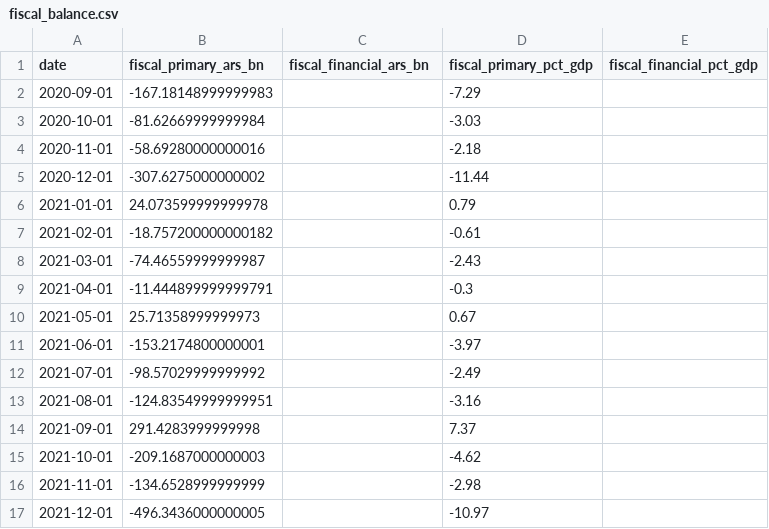
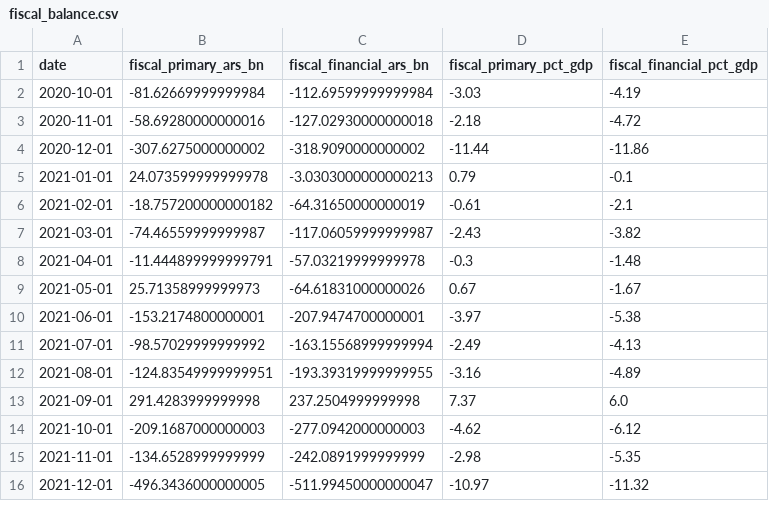
Before and after one commit to UlissePalmi/argentina_report, a CSV file: data/external/fiscal_balance.csv, drawn as a sheet; only a part is shown; the diff covers the shown part only.

```diff
--- a/data/external/fiscal_balance.csv
+++ b/data/external/fiscal_balance.csv
@@ -1,17 +1,16 @@
 date,fiscal_primary_ars_bn,fiscal_financial_ars_bn,fiscal_primary_pct_gdp,fiscal_financial_pct_gdp
-2020-09-01,-167.18148999999983,,-7.29,
-2020-10-01,-81.62669999999984,,-3.03,
-2020-11-01,-58.69280000000016,,-2.18,
-2020-12-01,-307.6275000000002,,-11.44,
-2021-01-01,24.073599999999978,,0.79,
-2021-02-01,-18.757200000000182,,-0.61,
-2021-03-01,-74.46559999999987,,-2.43,
-2021-04-01,-11.444899999999791,,-0.3,
-2021-05-01,25.71358999999973,,0.67,
-2021-06-01,-153.2174800000001,,-3.97,
-2021-07-01,-98.57029999999992,,-2.49,
-2021-08-01,-124.83549999999951,,-3.16,
-2021-09-01,291.4283999999998,,7.37,
-2021-10-01,-209.1687000000003,,-4.62,
-2021-11-01,-134.6528999999999,,-2.98,
-2021-12-01,-496.3436000000005,,-10.97,
+2020-10-01,-81.62669999999984,-112.69599999999984,-3.03,-4.19
+2020-11-01,-58.69280000000016,-127.02930000000018,-2.18,-4.72
+2020-12-01,-307.6275000000002,-318.9090000000002,-11.44,-11.86
+2021-01-01,24.073599999999978,-3.0303000000000213,0.79,-0.1
+2021-02-01,-18.757200000000182,-64.31650000000019,-0.61,-2.1
+2021-03-01,-74.46559999999987,-117.06059999999987,-2.43,-3.82
+2021-04-01,-11.444899999999791,-57.03219999999978,-0.3,-1.48
+2021-05-01,25.71358999999973,-64.61831000000026,0.67,-1.67
+2021-06-01,-153.2174800000001,-207.9474700000001,-3.97,-5.38
+2021-07-01,-98.57029999999992,-163.15568999999994,-2.49,-4.13
+2021-08-01,-124.83549999999951,-193.39319999999955,-3.16,-4.89
+2021-09-01,291.4283999999998,237.2504999999998,7.37,6.0
+2021-10-01,-209.1687000000003,-277.0942000000003,-4.62,-6.12
+2021-11-01,-134.6528999999999,-242.0891999999999,-2.98,-5.35
+2021-12-01,-496.3436000000005,-511.99450000000047,-10.97,-11.32
```
Also changed, not shown: 1 added row and 112 edited cells elsewhere in this file, data/consumption/consumption.csv, data/external/govt_ext_debt.csv, 15 other files.
